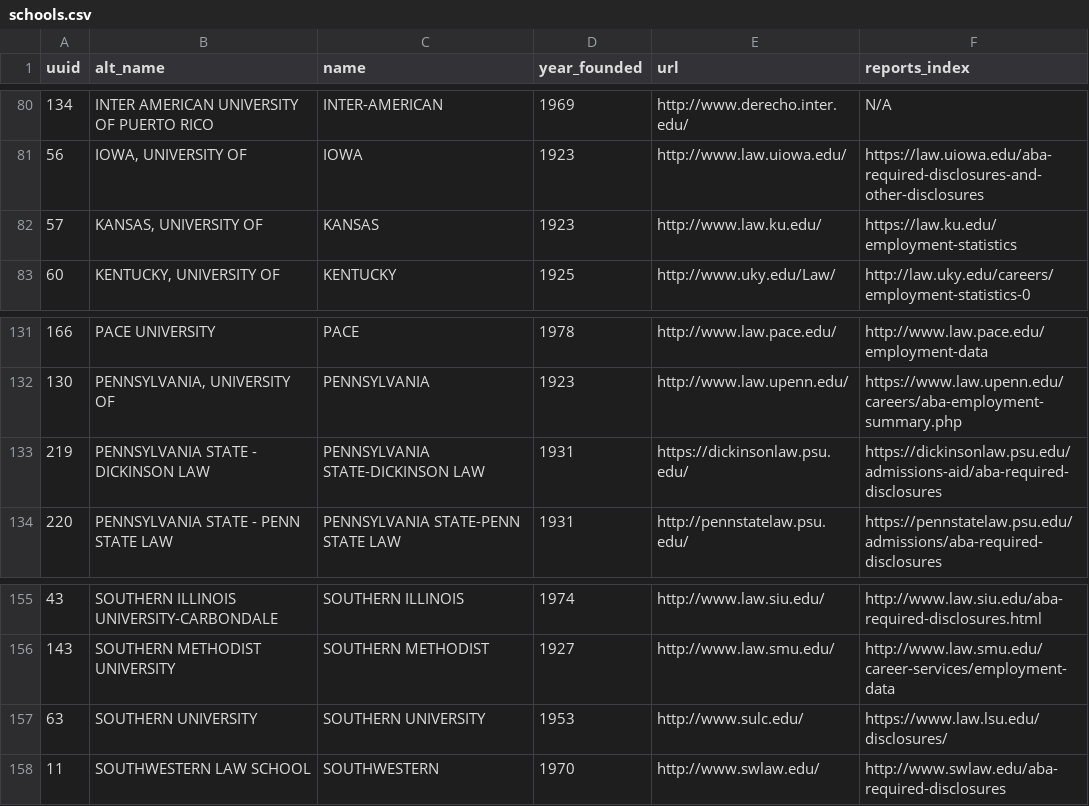
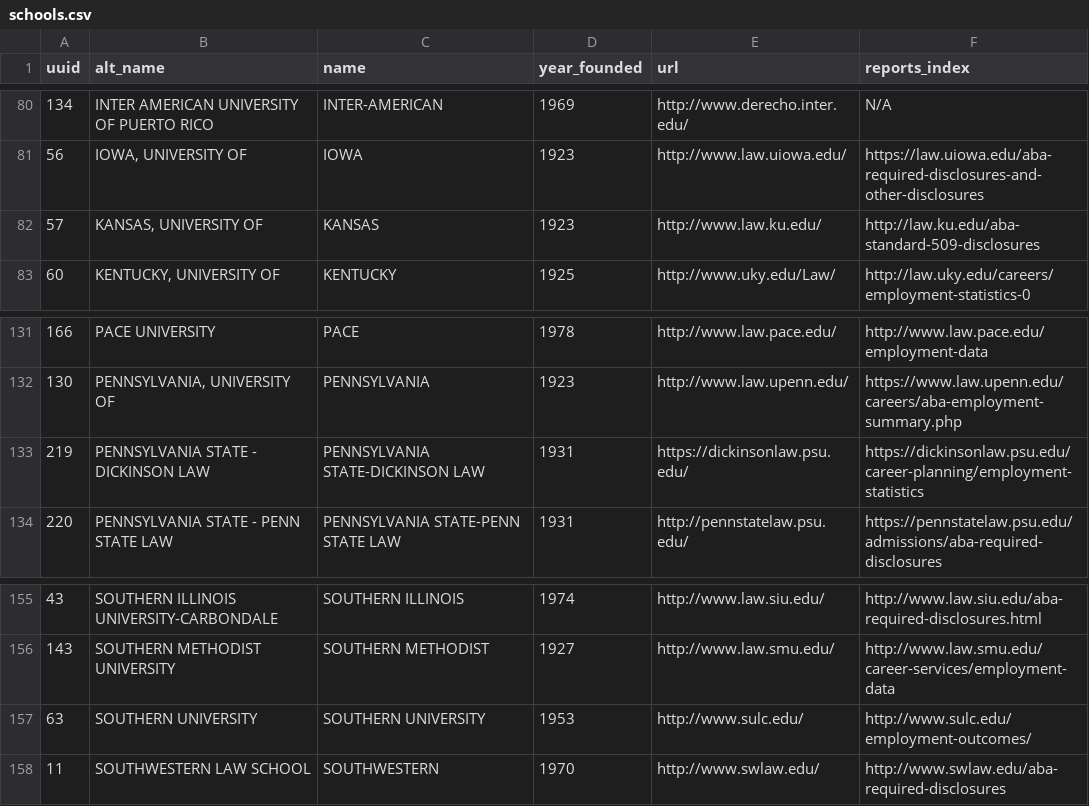
Before and after one commit to data-creative/aba-employment-summary-reports-archive, a CSV file: db/schools.csv, drawn as a sheet; only a part is shown, gaps mark what is left out.

```diff
--- a/db/schools.csv
+++ b/db/schools.csv
@@ -81,3 +81,3 @@ uuid,alt_name,name,year_founded,url,reports_index
 56,"IOWA, UNIVERSITY OF",IOWA,1923,http://www.law.uiowa.edu/,https://law.uiowa.edu/aba-required-disclosures-and-other-disclosures
-57,"KANSAS, UNIVERSITY OF",KANSAS,1923,http://www.law.ku.edu/,https://law.ku.edu/employment-statistics
+57,"KANSAS, UNIVERSITY OF",KANSAS,1923,http://www.law.ku.edu/,http://law.ku.edu/aba-standard-509-disclosures
 60,"KENTUCKY, UNIVERSITY OF",KENTUCKY,1925,http://www.uky.edu/Law/,http://law.uky.edu/careers/employment-statistics-0
@@ -132,3 +132,3 @@ uuid,alt_name,name,year_founded,url,reports_index
 130,"PENNSYLVANIA, UNIVERSITY OF",PENNSYLVANIA,1923,http://www.law.upenn.edu/,https://www.law.upenn.edu/careers/aba-employment-summary.php
-219,PENNSYLVANIA STATE - DICKINSON LAW,PENNSYLVANIA STATE-DICKINSON LAW,1931,https://dickinsonlaw.psu.edu/,https://dickinsonlaw.psu.edu/admissions-aid/aba-required-disclosures
+219,PENNSYLVANIA STATE - DICKINSON LAW,PENNSYLVANIA STATE-DICKINSON LAW,1931,https://dickinsonlaw.psu.edu/,https://dickinsonlaw.psu.edu/career-planning/employment-statistics
 220,PENNSYLVANIA STATE - PENN STATE LAW,PENNSYLVANIA STATE-PENN STATE LAW,1931,http://pennstatelaw.psu.edu/,https://pennstatelaw.psu.edu/admissions/aba-required-disclosures
@@ -156,3 +156,3 @@ uuid,alt_name,name,year_founded,url,reports_index
 143,SOUTHERN METHODIST UNIVERSITY,SOUTHERN METHODIST,1927,http://www.law.smu.edu/,http://www.law.smu.edu/career-services/employment-data
-63,SOUTHERN UNIVERSITY,SOUTHERN UNIVERSITY,1953,http://www.sulc.edu/,https://www.law.lsu.edu/disclosures/
+63,SOUTHERN UNIVERSITY,SOUTHERN UNIVERSITY,1953,http://www.sulc.edu/,http://www.sulc.edu/employment-outcomes/
 11,SOUTHWESTERN LAW SCHOOL,SOUTHWESTERN,1970,http://www.swlaw.edu/,http://www.swlaw.edu/aba-required-disclosures
```
Also changed, not shown: db/school-hosted-report-sources.csv.
